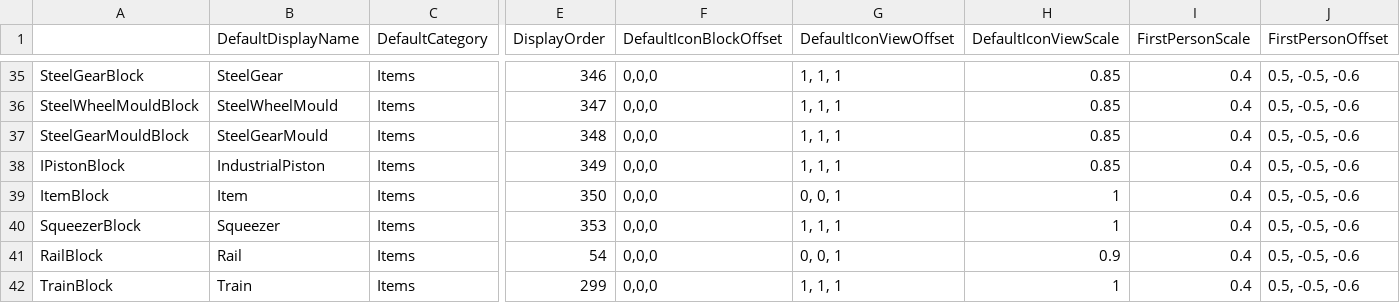
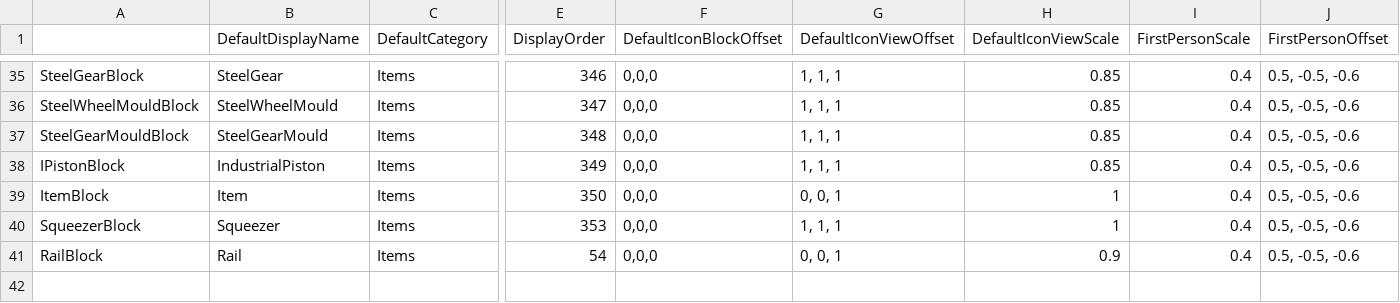
Before and after one commit to Lixue9jiu/SCIE, a CSV file: 工业mod.csv, drawn as a sheet; only a part is shown, gaps mark what is left out; rows hold the shown columns only; the diff names each change by its address in the sheet, - before the commit and + after, or states it on an @@ line.

Commit message:
Train改为Item

```diff
--- a/工业mod.csv
+++ b/工业mod.csv
-row 42: TrainBlock | Train | Items | 299 | 0,0,0 | 1, 1, 1 | 1 | 0.4 | 0.5, -0.5, -0.6
```
Also changed, not shown: 8 other files.
